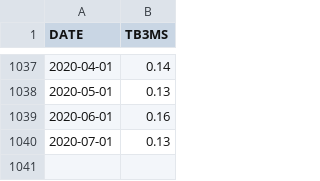
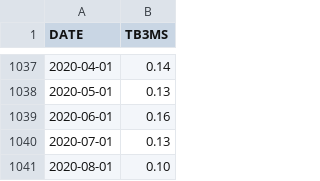
Before and after one commit to amoran57/thesis, a CSV file: data/import/TB3MS.csv, drawn as a sheet; only a part is shown, gaps mark what is left out.

```diff
--- a/data/import/TB3MS.csv
+++ b/data/import/TB3MS.csv
@@ -1040 +1040,2 @@ DATE,TB3MS
 2020-07-01,0.13
+2020-08-01,0.10
```
Also changed, not shown: data/import/CPIAUCSL.csv, data/import/TB1YR.csv, 10 other files.
